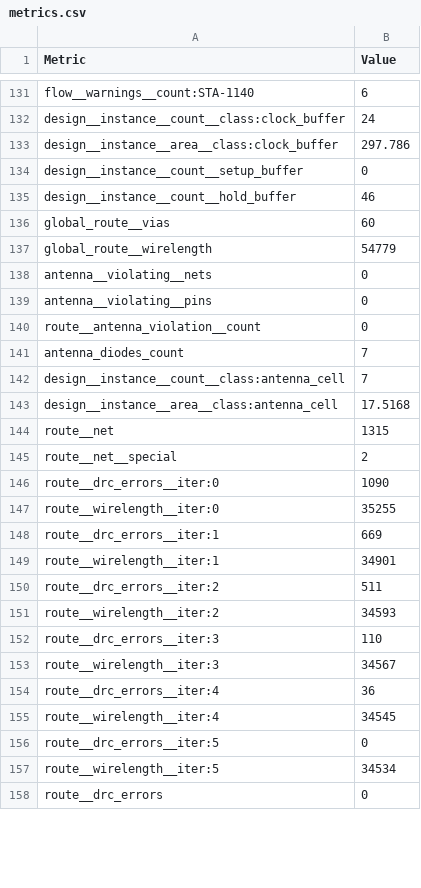
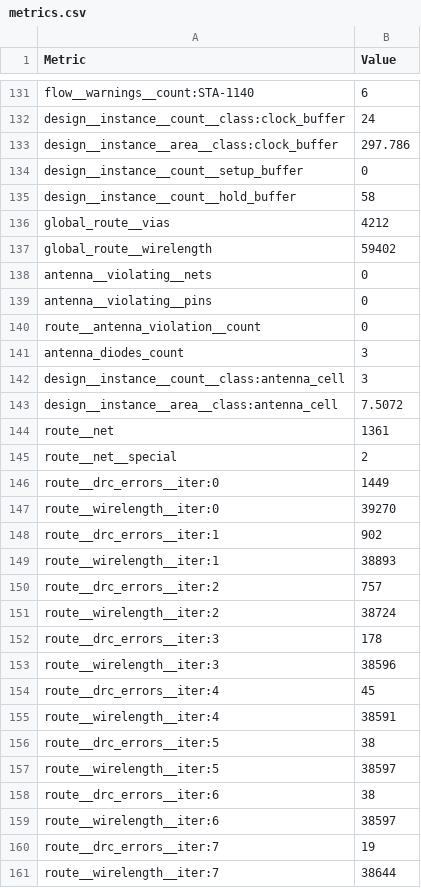
Before and after one commit to htfab/tinytapeout-sky-26a, a CSV file: projects/tt_um_spacewar_top/stats/metrics.csv, drawn as a sheet; only a part is shown, gaps mark what is left out; the shorter side is filled out with more unchanged rows; the diff covers the shown part only.

Commit message:
feat: update project tt_um_spacewar_top from FangameEmpire/ttsky26a_spacewar
Commit: 60e05d5a82ca50f08e2711930ca9fc2172178260
Workflow: https://github.com/FangameEmpire/ttsky26a_spacewar/actions/runs/25648490941

```diff
--- a/projects/tt_um_spacewar_top/stats/metrics.csv
+++ b/projects/tt_um_spacewar_top/stats/metrics.csv
@@ -134,5 +134,5 @@ design__instance__area__class:clock_buffer,297.786
 design__instance__count__setup_buffer,0
-design__instance__count__hold_buffer,46
-global_route__vias,60
-global_route__wirelength,54779
+design__instance__count__hold_buffer,58
+global_route__vias,4212
+global_route__wirelength,59402
 antenna__violating__nets,0
@@ -140,18 +140,22 @@ antenna__violating__pins,0
 route__antenna_violation__count,0
-antenna_diodes_count,7
-design__instance__count__class:antenna_cell,7
-design__instance__area__class:antenna_cell,17.5168
-route__net,1315
+antenna_diodes_count,3
+design__instance__count__class:antenna_cell,3
+design__instance__area__class:antenna_cell,7.5072
+route__net,1361
 route__net__special,2
-route__drc_errors__iter:0,1090
-route__wirelength__iter:0,35255
-route__drc_errors__iter:1,669
-route__wirelength__iter:1,34901
-route__drc_errors__iter:2,511
-route__wirelength__iter:2,34593
-route__drc_errors__iter:3,110
-route__wirelength__iter:3,34567
-route__drc_errors__iter:4,36
-route__wirelength__iter:4,34545
-route__drc_errors__iter:5,0
-route__wirelength__iter:5,34534
+route__drc_errors__iter:0,1449
+route__wirelength__iter:0,39270
+route__drc_errors__iter:1,902
+route__wirelength__iter:1,38893
+route__drc_errors__iter:2,757
+route__wirelength__iter:2,38724
+route__drc_errors__iter:3,178
+route__wirelength__iter:3,38596
+route__drc_errors__iter:4,45
+route__wirelength__iter:4,38591
+route__drc_errors__iter:5,38
+route__wirelength__iter:5,38597
+route__drc_errors__iter:6,38
+route__wirelength__iter:6,38597
+route__drc_errors__iter:7,19
+route__wirelength__iter:7,38644
```
Also changed, not shown: 12 added rows and 128 edited cells elsewhere in this file, 6 other files.
